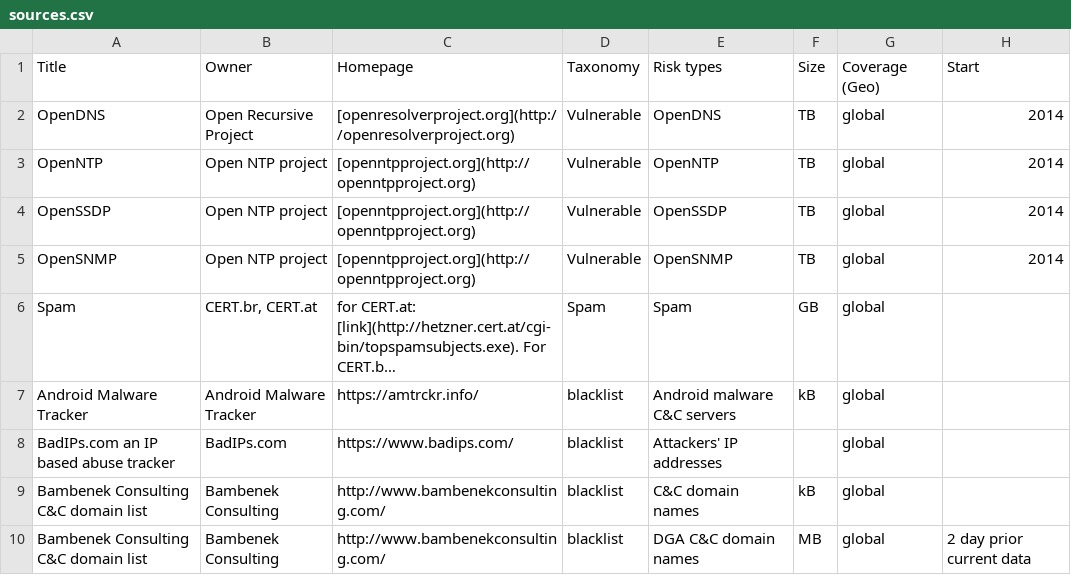
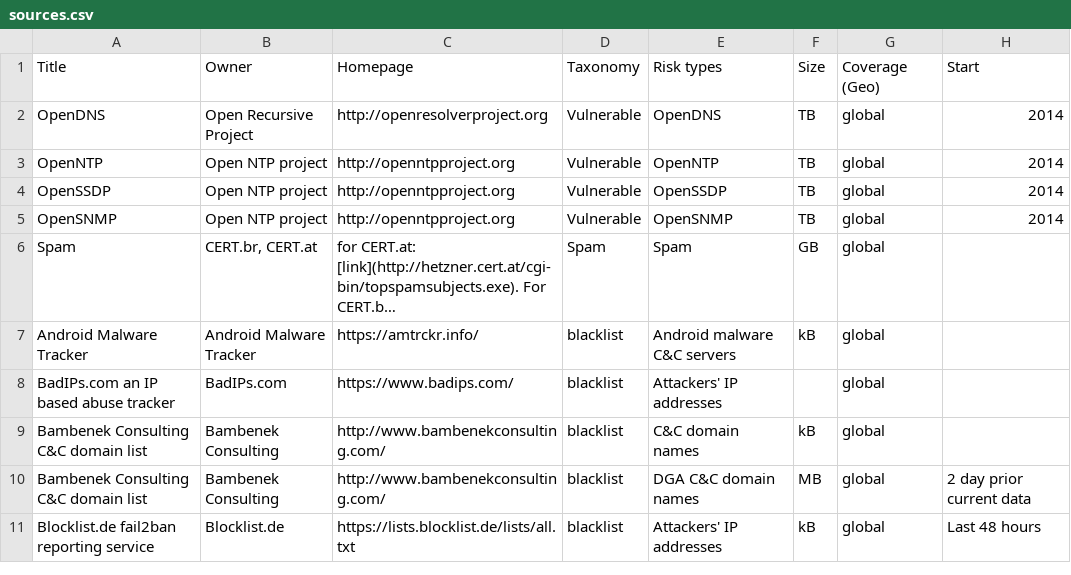
Before and after one commit to cybergreen-net/www.cybergreen.net, a CSV file: _data/sources.csv, drawn as a sheet; only a part is shown; the shorter side is filled out with more unchanged rows; long unchanged cells end in …; the diff names each change by its address in the sheet, - before the commit and + after, or states it on an @@ line.

Commit message:
Fix sources.csv Markup-style links
Markup-style links in sources.csv were not rendering correctly. Change to be plain links, as per other entries.

```diff
--- a/_data/sources.csv
+++ b/_data/sources.csv
-C2: [openresolverproject.org](http://openresolverproject.org)
+C2: http://openresolverproject.org
-C3:C5: [openntpproject.org](http://openntpproject.org)
+C3:C5: http://openntpproject.org
```
